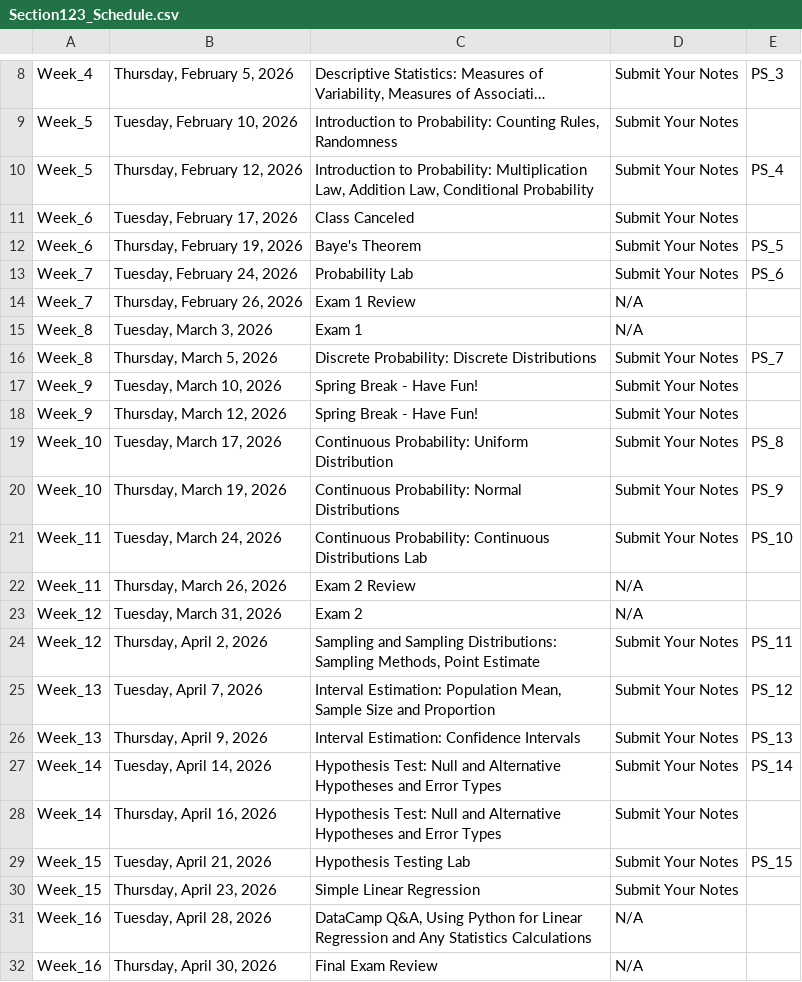
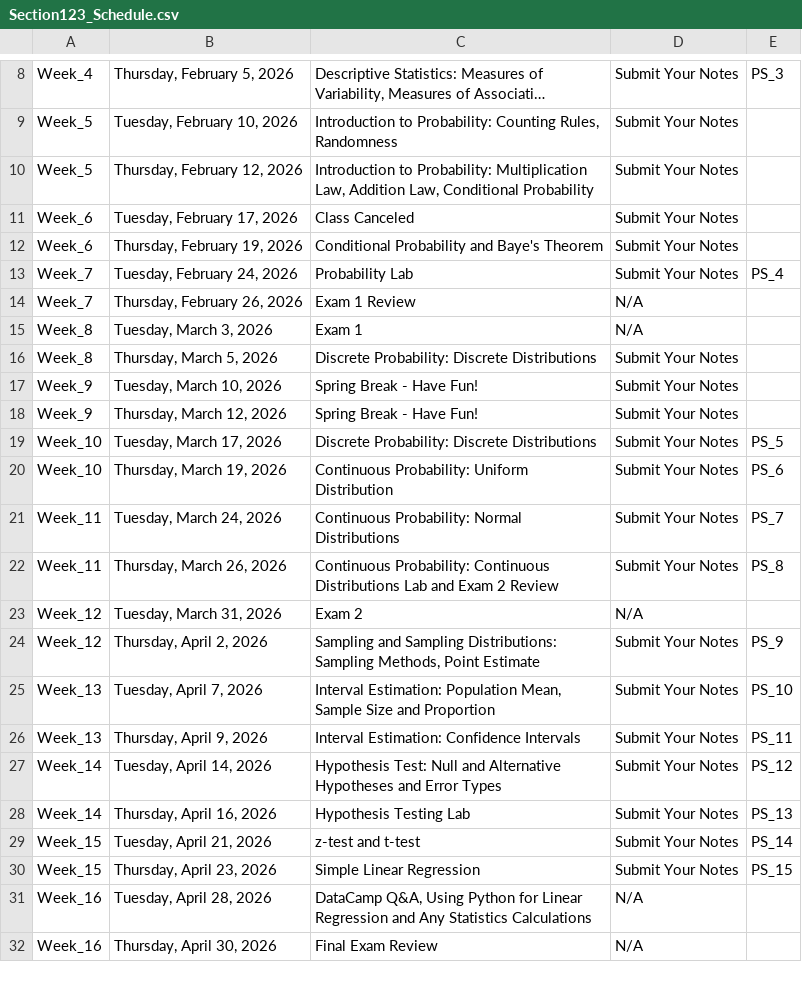
Before and after one commit to IanLiu0313/BAT2301_Spring26, a CSV file: Section123_Schedule.csv, drawn as a sheet; only a part is shown, gaps mark what is left out; long unchanged cells end in …; the diff names each change by its address in the sheet, - before the commit and + after, or states it on an @@ line.

```diff
--- a/Section123_Schedule.csv
+++ b/Section123_Schedule.csv
-E10: PS_4
+E10: (empty)
-C12: Baye's Theorem
+C12: Conditional Probability and Baye's Theorem
-E12: PS_5
+E12: (empty)
-E13: PS_6
+E13: PS_4
-E16: PS_7
+E16: (empty)
-C19: Continuous Probability: Uniform Distribution
+C19: Discrete Probability: Discrete Distributions
-E19: PS_8
+E19: PS_5
-C20: Continuous Probability: Normal Distributions
+C20: Continuous Probability: Uniform Distribution
-E20: PS_9
+E20: PS_6
-C21: Continuous Probability: Continuous Distributions Lab
+C21: Continuous Probability: Normal Distributions
-E21: PS_10
+E21: PS_7
-C22: Exam 2 Review
+C22: Continuous Probability: Continuous Distributions Lab and Exam 2 Review
-D22: N/A
+D22: Submit Your Notes
-E22: (empty)
+E22: PS_8
-E24: PS_11
+E24: PS_9
-E25: PS_12
+E25: PS_10
-E26: PS_13
+E26: PS_11
-E27: PS_14
+E27: PS_12
-C28: Hypothesis Test: Null and Alternative Hypotheses and Error Types
+C28: Hypothesis Testing Lab
-E28: (empty)
+E28: PS_13
-C29: Hypothesis Testing Lab
+C29: z-test and t-test
-E29: PS_15
+E29: PS_14
-E30: (empty)
+E30: PS_15
```
Also changed, not shown: Section4_Schedule.csv, 2 other files.
